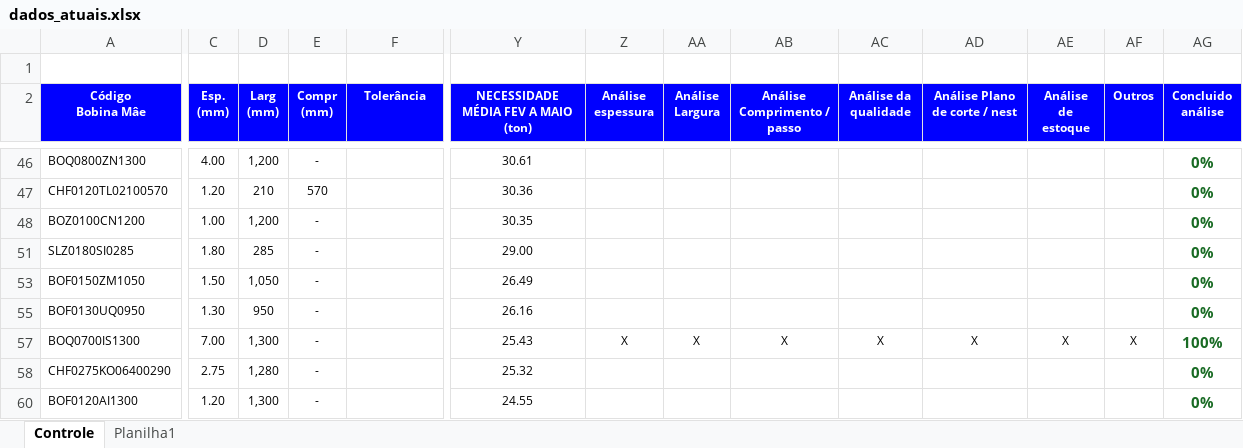
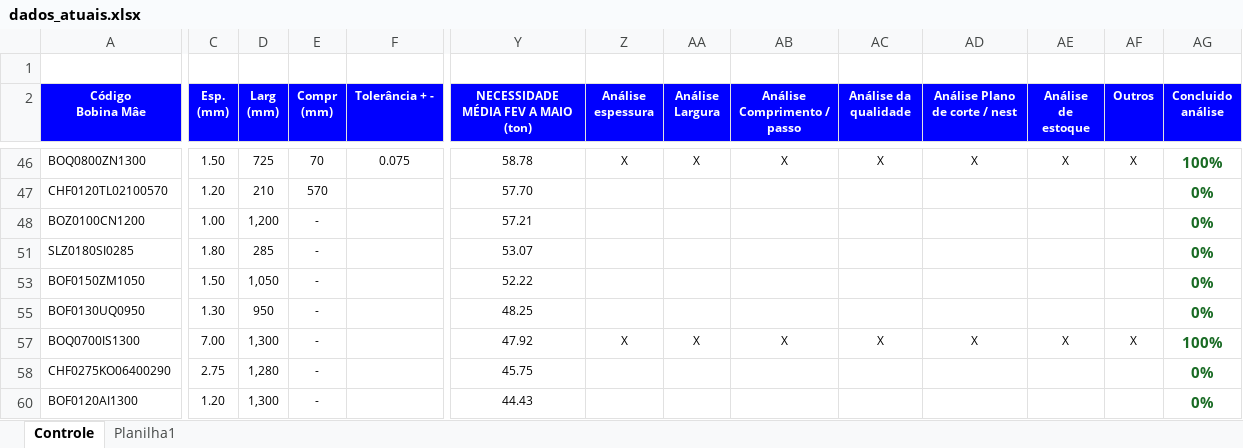
Before and after one commit to GabrielGustavoDeSouza/dashboard-bobinas, an Excel workbook: data/dados_atuais.xlsx, sheet Controle, drawn as a sheet; only a part is shown, gaps mark what is left out; values as stored, in another font and other column widths than the file's, no borders; charts and pictures and conditional formats not drawn; the diff covers the shown part only; the diff names each change by its address in the sheet, - before the commit and + after, or states it on an @@ line.

Commit message:
Atualização de dados: Controle Resumo - Base BSW (8).xlsx (07/05/2026 21:10)

```diff
--- a/data/dados_atuais.xlsx (sheet Controle)
+++ b/data/dados_atuais.xlsx (sheet Controle)
-F2: Tolerância
+F2: Tolerância + -
-C46 (Esp. (mm)): 4.00
+C46 (Esp. (mm)): 1.50
-D46 (Larg (mm)): 1,200
+D46 (Larg (mm)): 725
-E46 (Compr (mm)): -
+E46 (Compr (mm)): 70
-F46 (Tolerância + -): (empty)
+F46 (Tolerância + -): 0.075
-Y46: 30.61
+Y46: 58.78
-Z46 (Análise espessura): (empty)
+Z46 (Análise espessura): X
-AA46 (Análise Largura): (empty)
+AA46 (Análise Largura): X
-AB46 (Análise Comprimento / passo): (empty)
+AB46 (Análise Comprimento / passo): X
-AC46 (Análise da qualidade): (empty)
+AC46 (Análise da qualidade): X
-AD46 (Análise Plano de corte / nest): (empty)
+AD46 (Análise Plano de corte / nest): X
-AE46 (Análise de estoque): (empty)
+AE46 (Análise de estoque): X
-AF46 (Outros): (empty)
+AF46 (Outros): X
-AG46 (Concluido análise): 0%
+AG46 (Concluido análise): 100%
-Y47: 30.36
+Y47: 57.70
-Y48: 30.35
+Y48: 57.21
-Y51: 29.00
+Y51: 53.07
-Y53: 26.49
+Y53: 52.22
-Y55: 26.16
+Y55: 48.25
-Y57: 25.43
+Y57: 47.92
-Y58: 25.32
+Y58: 45.75
-Y60: 24.55
+Y60: 44.43
```
Also changed, not shown: 803 edited cells and cell formats elsewhere in this sheet, sheet Planilha1, hidden cells, charts or pictures.
